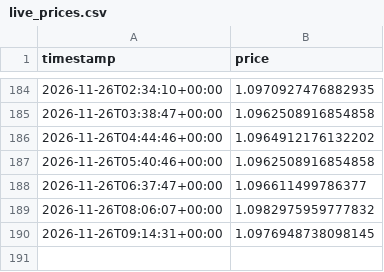
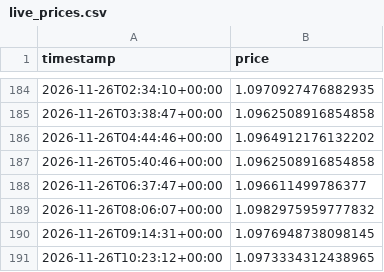
Before and after one commit to britsnico-commits/fxbot, a CSV file: results/live_prices.csv, drawn as a sheet; only a part is shown, gaps mark what is left out; the diff names each change by its address in the sheet, - before the commit and + after, or states it on an @@ line.

Commit message:
Live price 193 - 2026-11-26T10:23:12Z

```diff
--- a/results/live_prices.csv
+++ b/results/live_prices.csv
+row 191: 2026-11-26T10:23:12+00:00 | 1.0973334312438965
```
Also changed, not shown: results/live_accuracy.csv.
